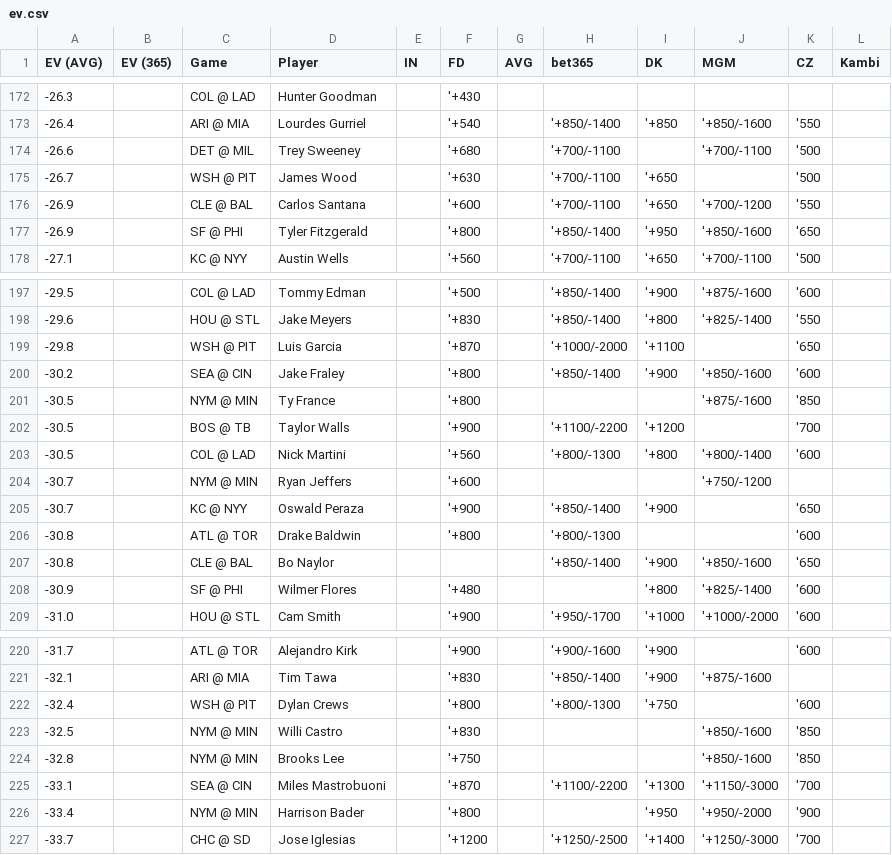
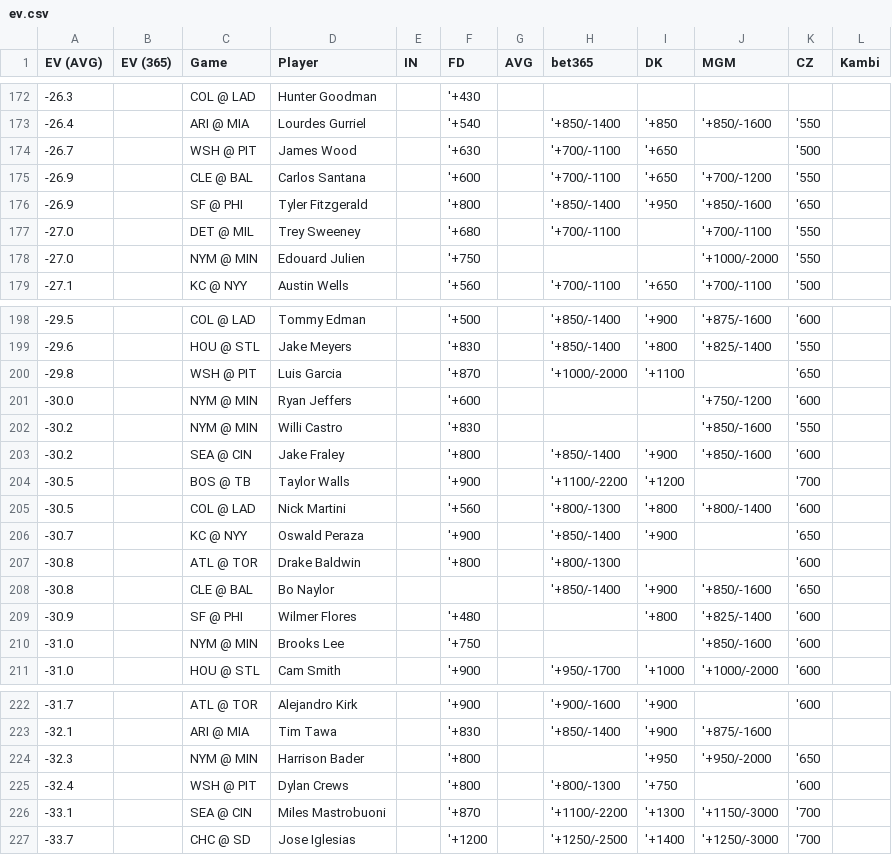
Before and after one commit to zhecht/lines, a CSV file: static/dingers/ev.csv, drawn as a sheet; only a part is shown, gaps mark what is left out; removed rows and columns are numbered as before the commit, all else as after; the diff covers the shown part only; the diff names each change by its address in the sheet, - before the commit and + after, or states it on an @@ line.

```diff
--- a/static/dingers/ev.csv
+++ b/static/dingers/ev.csv
-row 174: -26.6 |  | DET @ MIL | Trey Sweeney |  | '+680 |  | '+700/-1100 |  | '+700/-1100 | '500
+row 177: -27.0 |  | DET @ MIL | Trey Sweeney |  | '+680 |  | '+700/-1100 |  | '+700/-1100 | '550
+row 178: -27.0 |  | NYM @ MIN | Edouard Julien |  | '+750 |  |  |  | '+1000/-2000 | '550
+row 201: -30.0 |  | NYM @ MIN | Ryan Jeffers |  | '+600 |  |  |  | '+750/-1200 | '600
+row 202: -30.2 |  | NYM @ MIN | Willi Castro |  | '+830 |  |  |  | '+850/-1600 | '550
-row 201: -30.5 |  | NYM @ MIN | Ty France |  | '+800 |  |  |  | '+875/-1600 | '850
-row 204: -30.7 |  | NYM @ MIN | Ryan Jeffers |  | '+600 |  |  |  | '+750/-1200
+row 210: -31.0 |  | NYM @ MIN | Brooks Lee |  | '+750 |  |  |  | '+850/-1600 | '600
+row 224: -32.3 |  | NYM @ MIN | Harrison Bader |  | '+800 |  |  | '+950 | '+950/-2000 | '650
-row 223: -32.5 |  | NYM @ MIN | Willi Castro |  | '+830 |  |  |  | '+850/-1600 | '850
-row 224: -32.8 |  | NYM @ MIN | Brooks Lee |  | '+750 |  |  |  | '+850/-1600 | '850
-row 226: -33.4 |  | NYM @ MIN | Harrison Bader |  | '+800 |  |  | '+950 | '+950/-2000 | '900
```
Also changed, not shown: 4 added rows, 4 removed rows and 2 edited cells elsewhere in this file, 12 other files.
